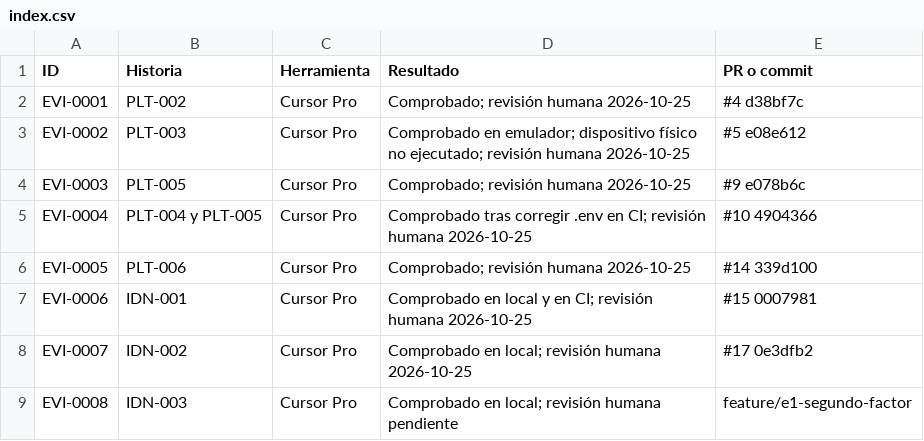
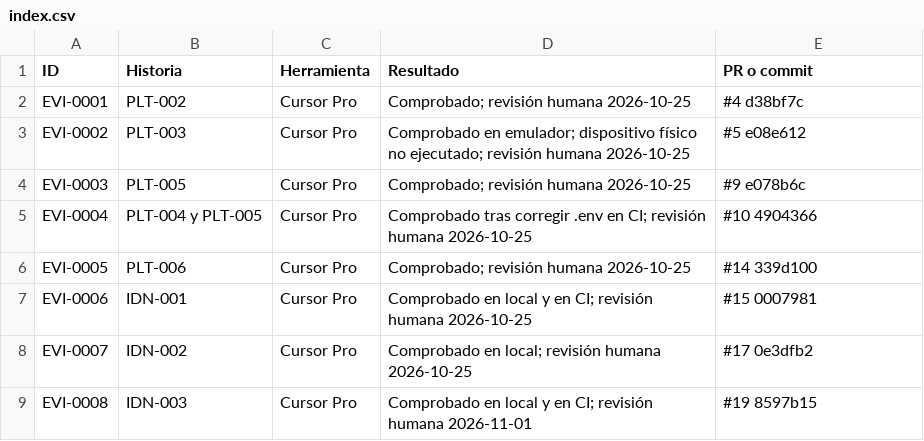
Before and after one commit to DaniCorreaPlaceres/TFM, a CSV file: docs/evidence/index.csv, drawn as a sheet.

```diff
--- a/docs/evidence/index.csv
+++ b/docs/evidence/index.csv
@@ -8,2 +8,2 @@ EVI-0006,IDN-001,Cursor Pro,Comprobado en local y en CI; revisión humana 2026-1
 EVI-0007,IDN-002,Cursor Pro,Comprobado en local; revisión humana 2026-10-25,#17 0e3dfb2
-EVI-0008,IDN-003,Cursor Pro,Comprobado en local; revisión humana pendiente,feature/e1-segundo-factor
+EVI-0008,IDN-003,Cursor Pro,Comprobado en local y en CI; revisión humana 2026-11-01,#19 8597b15
```
Also changed, not shown: 8 other files.
